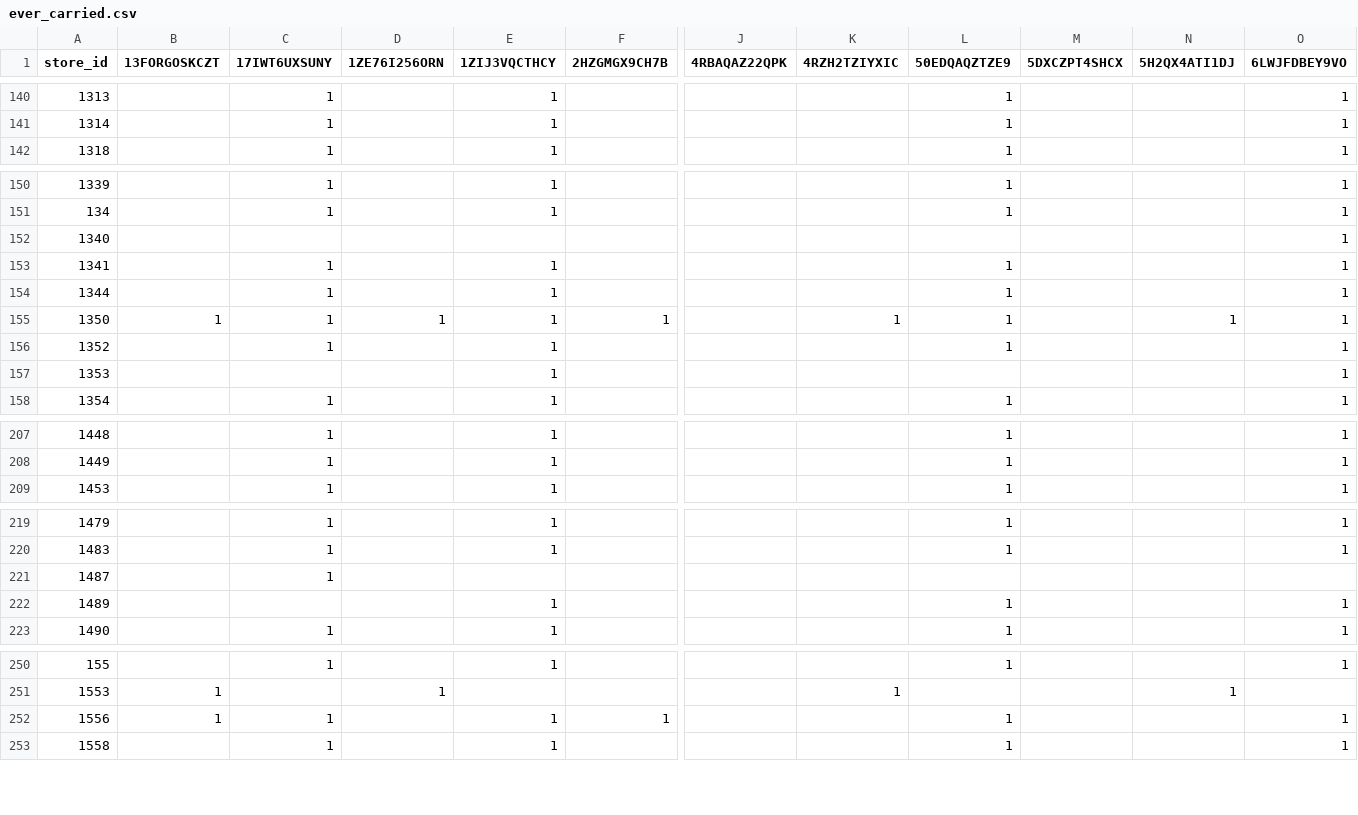
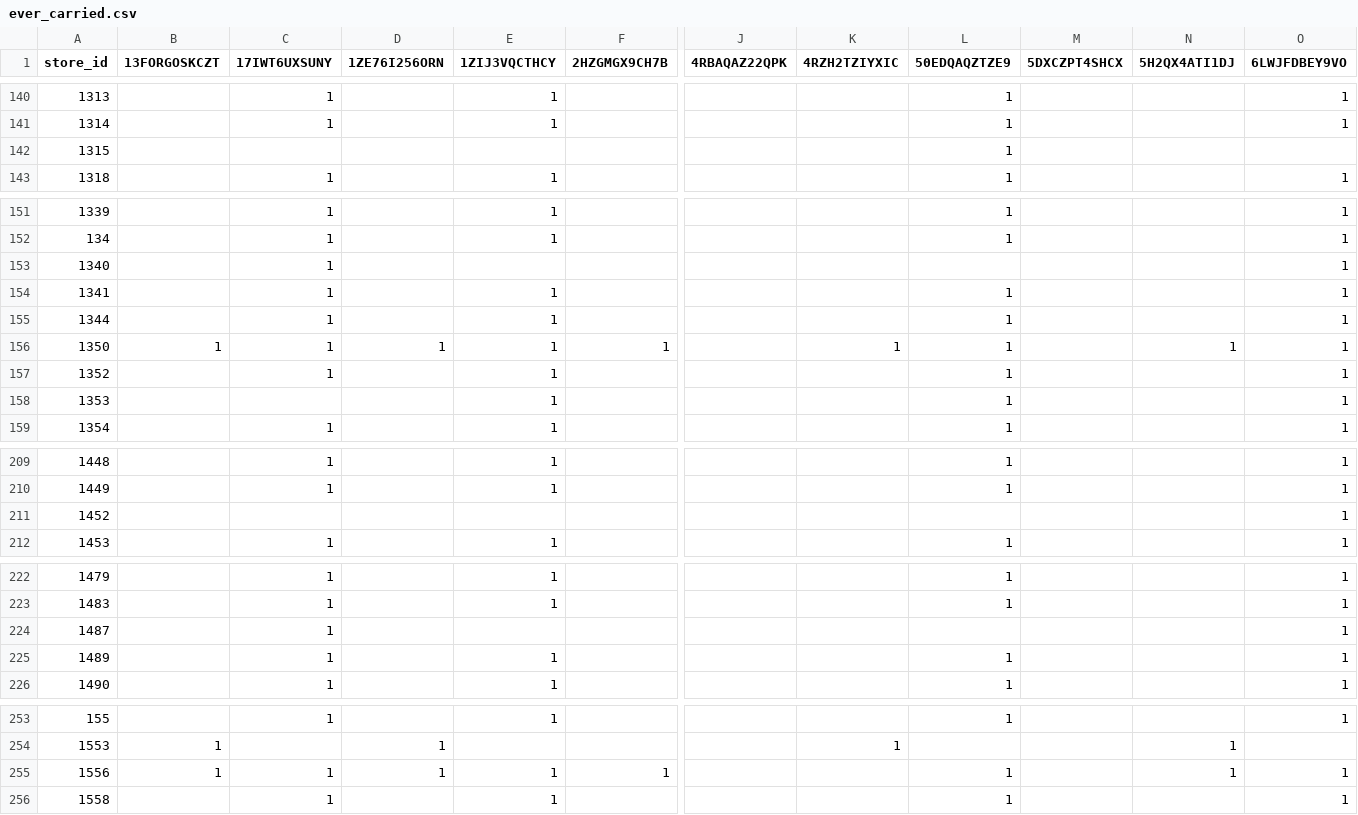
Before and after one commit to owenamurray04/walmart-tracker, a CSV file: ever_carried.csv, drawn as a sheet; only a part is shown, gaps mark what is left out; addresses are those after the commit; rows hold the shown columns only; the diff covers the shown part only; the diff names each change by its address in the sheet, - before the commit and + after, or states it on an @@ line.

```diff
--- a/ever_carried.csv
+++ b/ever_carried.csv
+row 142: 1315 |  |  |  |  |  |  |  | 1
-C153 (17IWT6UXSUNY): (empty)
+C153 (17IWT6UXSUNY): 1
-L158 (50EDQAQZTZE9): (empty)
+L158 (50EDQAQZTZE9): 1
+row 211: 1452 |  |  |  |  |  |  |  |  |  |  | 1
-O224 (6LWJFDBEY9VO): (empty)
+O224 (6LWJFDBEY9VO): 1
-C225 (17IWT6UXSUNY): (empty)
+C225 (17IWT6UXSUNY): 1
-D255 (1ZE76I256ORN): (empty)
+D255 (1ZE76I256ORN): 1
-N255 (5H2QX4ATI1DJ): (empty)
+N255 (5H2QX4ATI1DJ): 1
```
Also changed, not shown: 11 added rows and 35 edited cells elsewhere in this file, history.csv, product_history.csv, 5 other files.
